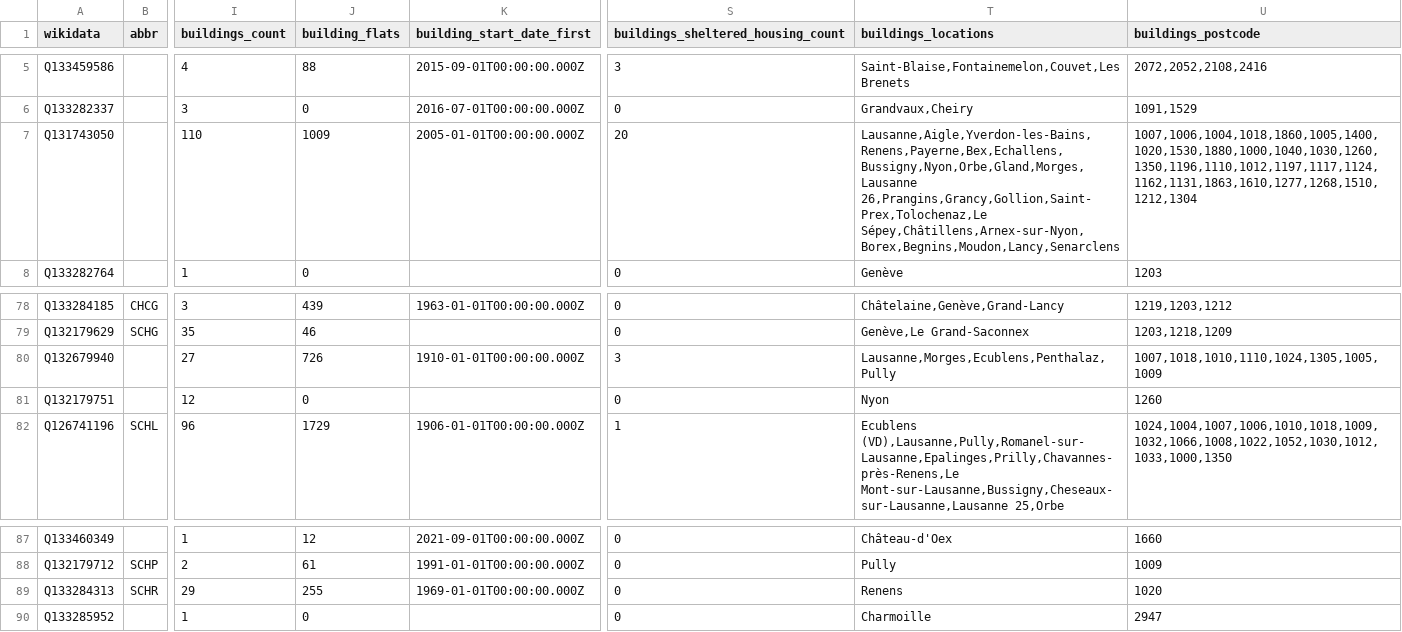
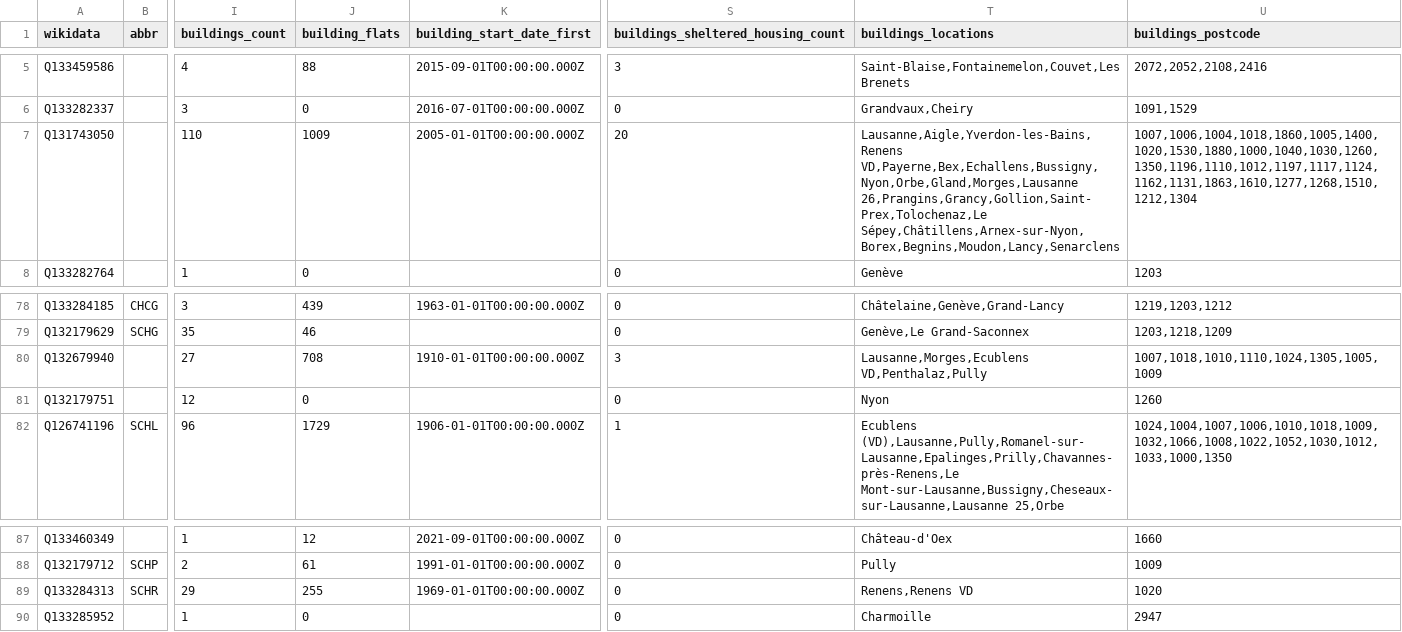
Before and after one commit to imagoiq/swiss-housing-cooperative-map, a TSV file: output/swiss_housing_cooperative_list_owners.tsv, drawn as a sheet; only a part is shown, gaps mark what is left out; the diff names each change by its address in the sheet, - before the commit and + after, or states it on an @@ line.

```diff
--- a/output/swiss_housing_cooperative_list_owners.tsv
+++ b/output/swiss_housing_cooperative_list_owners.tsv
-T7 (buildings_locations): Lausanne,Aigle,Yverdon-les-Bains,Renens,Payerne,Bex,Echallens,Bussigny,Nyon,Orbe,Gland,Morges,Lausanne 26,Prangins,Grancy,Gollion,Saint-Prex,Tolochenaz,Le Sépey,Châtillens,Arnex-sur-Nyon,Borex,Begnins,Moudon,Lancy,Senarclens
+T7 (buildings_locations): Lausanne,Aigle,Yverdon-les-Bains,Renens VD,Payerne,Bex,Echallens,Bussigny,Nyon,Orbe,Gland,Morges,Lausanne 26,Prangins,Grancy,Gollion,Saint-Prex,Tolochenaz,Le Sépey,Châtillens,Arnex-sur-Nyon,Borex,Begnins,Moudon,Lancy,Senarclens
-J80 (building_flats): 726
+J80 (building_flats): 708
-T80 (buildings_locations): Lausanne,Morges,Ecublens,Penthalaz,Pully
+T80 (buildings_locations): Lausanne,Morges,Ecublens VD,Penthalaz,Pully
-T89 (buildings_locations): Renens
+T89 (buildings_locations): Renens,Renens VD
```
Also changed, not shown: 7 other files.
